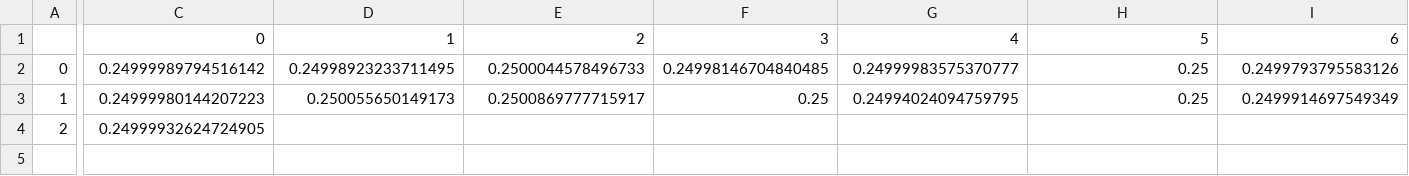
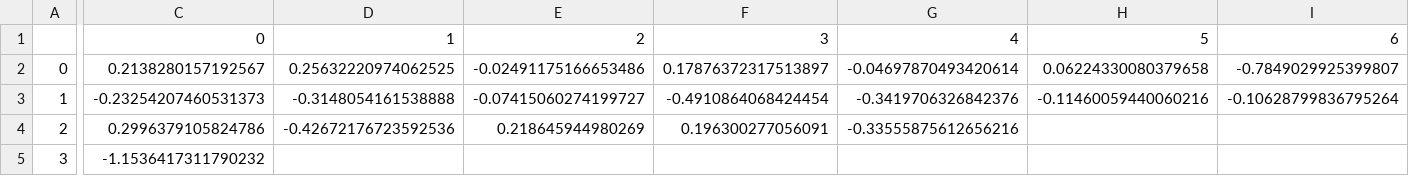
Before and after one commit to LuminothSparkle/RNA_con_MILP_y_metaheuristicas, a CSV file: Data/Breast Cancer/PReLU.csv, drawn as a sheet; only a part is shown, gaps mark what is left out; rows hold the shown columns only; the diff covers the shown part only; the diff names each change by its address in the sheet, - before the commit and + after, or states it on an @@ line.

```diff
--- a/Data/Breast Cancer/PReLU.csv
+++ b/Data/Breast Cancer/PReLU.csv
-C2: 0.24999989794516142
+C2: 0.2138280157192567
-D2: 0.24998923233711495
+D2: 0.25632220974062525
-E2: 0.2500044578496733
+E2: -0.02491175166653486
-F2: 0.24998146704840485
+F2: 0.17876372317513897
-G2: 0.24999983575370777
+G2: -0.04697870493420614
-H2: 0.25
+H2: 0.06224330080379658
-I2: 0.2499793795583126
+I2: -0.7849029925399807
-C3: 0.24999980144207223
+C3: -0.23254207460531373
-D3: 0.250055650149173
+D3: -0.3148054161538888
-E3: 0.2500869777715917
+E3: -0.07415060274199727
-F3: 0.25
+F3: -0.4910864068424454
-G3: 0.24994024094759795
+G3: -0.3419706326842376
-H3: 0.25
+H3: -0.11460059440060216
-I3: 0.2499914697549349
+I3: -0.10628799836795264
-C4: 0.24999932624724905
+C4: 0.2996379105824786
-D4: (empty)
+D4: -0.42672176723592536
-E4: (empty)
+E4: 0.218645944980269
-F4: (empty)
+F4: 0.196300277056091
-G4: (empty)
+G4: -0.33555875612656216
+row 5: 3 | -1.1536417311790232
```
Also changed, not shown: 20 edited cells elsewhere in this file, Data/Breast Cancer/bias.csv, Data/Breast Cancer/gb_w.csv, 26 other files.
